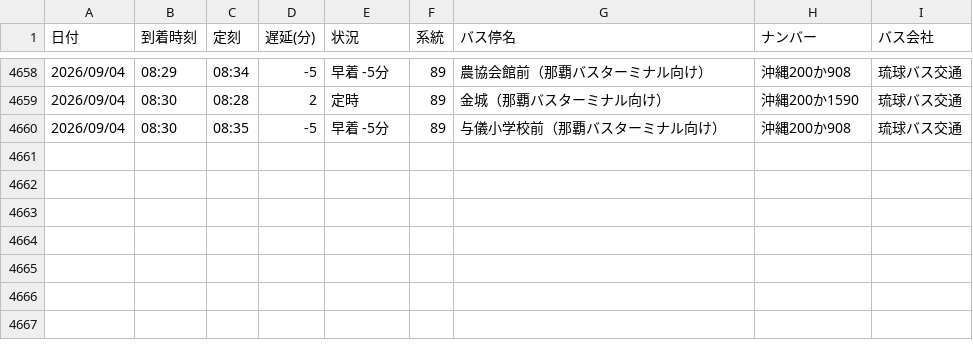
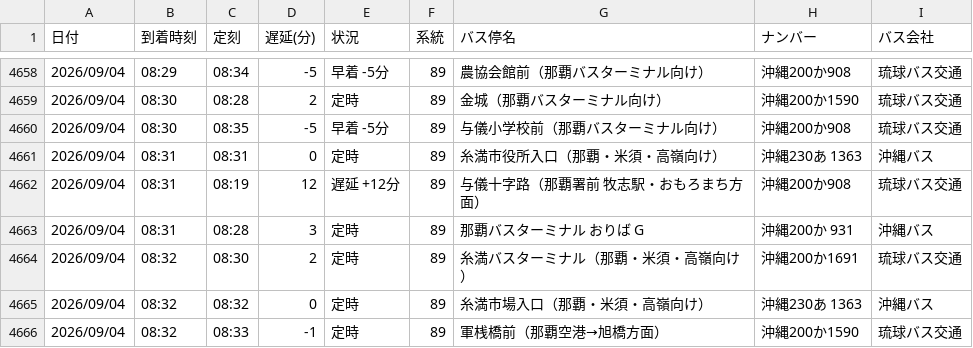
Before and after one commit to uy819/bus-tracker2, a CSV file: data/raw/89_up/bus_arrival_log.csv, drawn as a sheet; only a part is shown, gaps mark what is left out; the diff names each change by its address in the sheet, - before the commit and + after, or states it on an @@ line.

```diff
--- a/data/raw/89_up/bus_arrival_log.csv
+++ b/data/raw/89_up/bus_arrival_log.csv
+row 4661: 2026/09/04 | 08:31 | 08:31 | 0 | 定時 | 89 | 糸満市役所入口（那覇・米須・高嶺向け） | 沖縄230あ 1363 | 沖縄バス
+row 4662: 2026/09/04 | 08:31 | 08:19 | 12 | 遅延 +12分 | 89 | 与儀十字路（那覇署前 牧志駅・おもろまち方面） | 沖縄200か908 | 琉球バス交通
+row 4663: 2026/09/04 | 08:31 | 08:28 | 3 | 定時 | 89 | 那覇バスターミナル おりば G | 沖縄200か 931 | 沖縄バス
+row 4664: 2026/09/04 | 08:32 | 08:30 | 2 | 定時 | 89 | 糸満バスターミナル（那覇・米須・高嶺向け） | 沖縄200か1691 | 琉球バス交通
+row 4665: 2026/09/04 | 08:32 | 08:32 | 0 | 定時 | 89 | 糸満市場入口（那覇・米須・高嶺向け） | 沖縄230あ 1363 | 沖縄バス
+row 4666: 2026/09/04 | 08:32 | 08:33 | -1 | 定時 | 89 | 軍桟橋前（那覇空港→旭橋方面） | 沖縄200か1590 | 琉球バス交通
```
Also changed, not shown: 1 other file.
